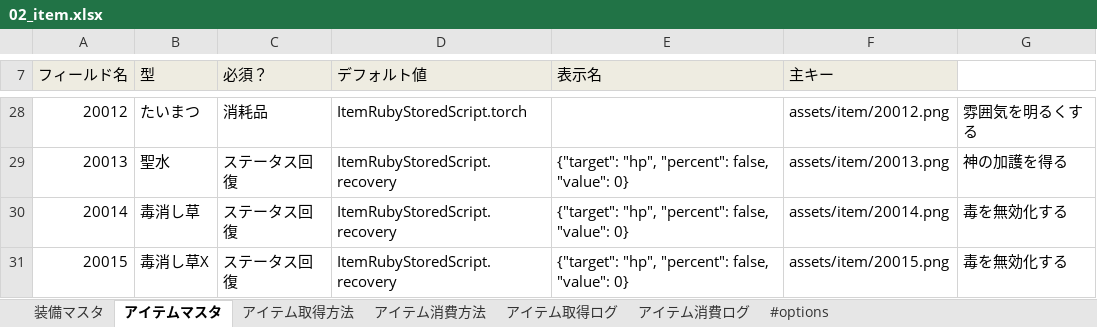
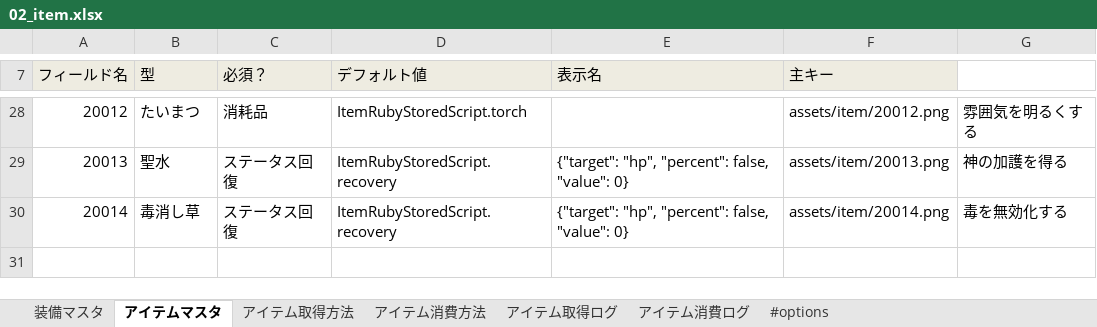
Before and after one commit to groovenauts/fontana_sample, an Excel workbook: app/seeds/02_item.xlsx, sheet アイテムマスタ, drawn as a sheet; only a part is shown, gaps mark what is left out; values as stored, in another font and other column widths than the file's, no borders; the diff names each change by its address in the sheet, - before the commit and + after, or states it on an @@ line.

Commit message:
[test 1-4] downloadable_masterとしてアイテムマスタ(01_item.xlsx)から1件のデータを削除。
* アイテムマスタから1件のデータを削除
  - 20015: 毒消し草 (削除予定のデータ)

```diff
--- a/app/seeds/02_item.xlsx (sheet アイテムマスタ)
+++ b/app/seeds/02_item.xlsx (sheet アイテムマスタ)
-row 31: 20015 | 毒消し草X | ステータス回復 | ItemRubyStoredScript.recovery | {"target": "hp", "percent": false, "value": 0} | assets/item/20015.png | 毒を無効化する
```
